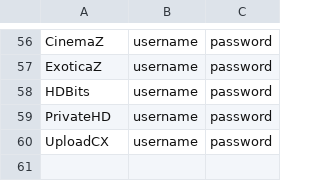
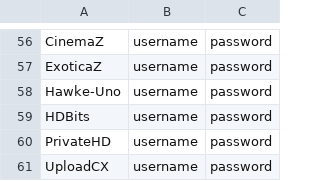
Before and after one commit to zodac-personal/tracker-profiles, a CSV file: docker/trackers_example.csv, drawn as a sheet; only a part is shown, gaps mark what is left out.

Commit message:
[Hawke-Uno] Implemented tracker

```diff
--- a/docker/trackers_example.csv
+++ b/docker/trackers_example.csv
@@ -57,2 +57,3 @@ CinemaZ,username,password
 ExoticaZ,username,password
+Hawke-Uno,username,password
 HDBits,username,password
```
Also changed, not shown: 2 other files.
